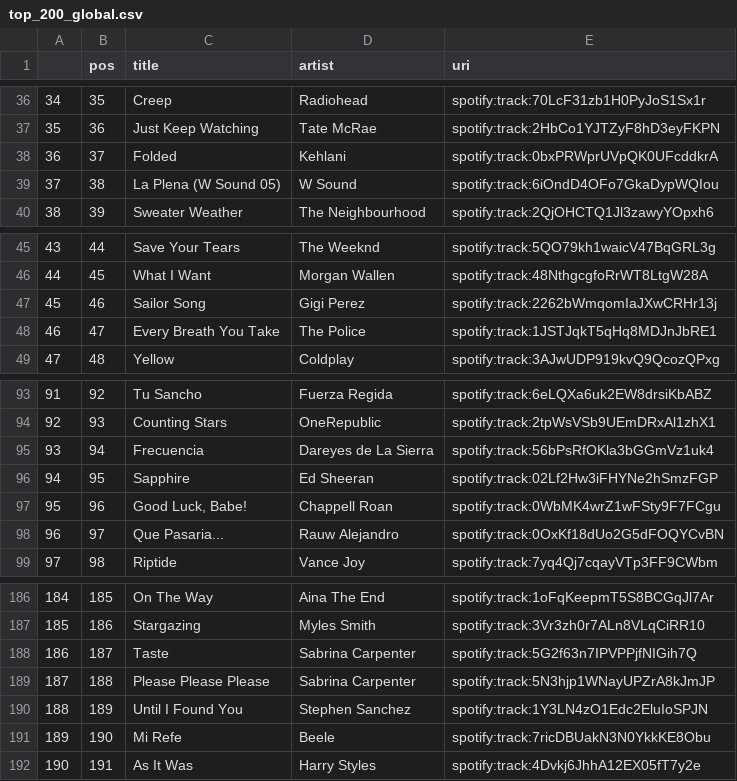
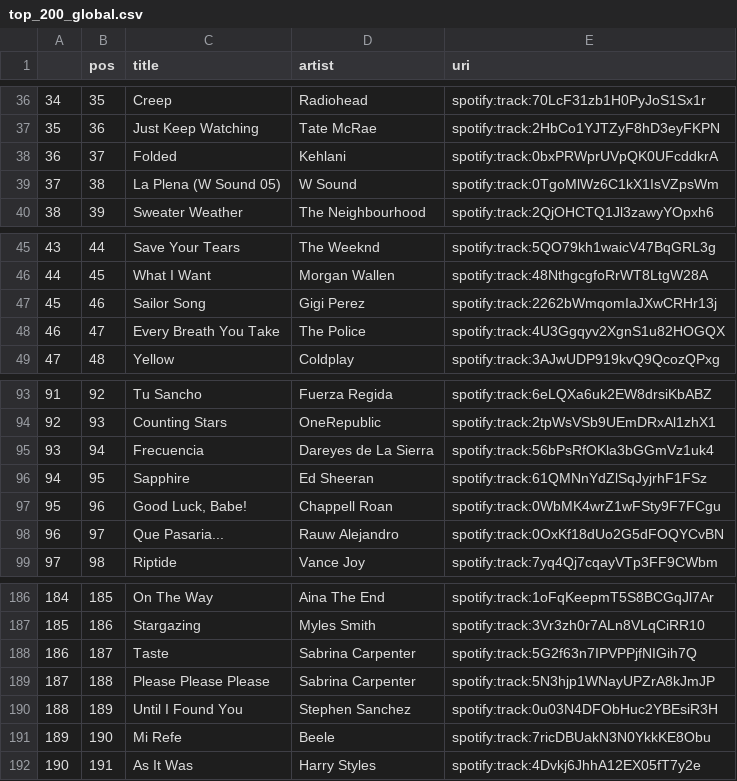
Before and after one commit to kurczakooo/top-playlists-maker, a CSV file: src/data/top_200_global.csv, drawn as a sheet; only a part is shown, gaps mark what is left out.

```diff
--- a/src/data/top_200_global.csv
+++ b/src/data/top_200_global.csv
@@ -38,3 +38,3 @@
 36,37,Folded,Kehlani,spotify:track:0bxPRWprUVpQK0UFcddkrA
-37,38,La Plena (W Sound 05),W Sound,spotify:track:6iOndD4OFo7GkaDypWQIou
+37,38,La Plena (W Sound 05),W Sound,spotify:track:0TgoMlWz6C1kX1IsVZpsWm
 38,39,Sweater Weather,The Neighbourhood,spotify:track:2QjOHCTQ1Jl3zawyYOpxh6
@@ -47,3 +47,3 @@
 45,46,Sailor Song,Gigi Perez,spotify:track:2262bWmqomIaJXwCRHr13j
-46,47,Every Breath You Take,The Police,spotify:track:1JSTJqkT5qHq8MDJnJbRE1
+46,47,Every Breath You Take,The Police,spotify:track:4U3Ggqyv2XgnS1u82HOGQX
 47,48,Yellow,Coldplay,spotify:track:3AJwUDP919kvQ9QcozQPxg
@@ -95,3 +95,3 @@
 93,94,Frecuencia,Dareyes de La Sierra,spotify:track:56bPsRfOKla3bGGmVz1uk4
-94,95,Sapphire,Ed Sheeran,spotify:track:02Lf2Hw3iFHYNe2hSmzFGP
+94,95,Sapphire,Ed Sheeran,spotify:track:61QMNnYdZlSqJyjrhF1FSz
 95,96,"Good Luck, Babe!",Chappell Roan,spotify:track:0WbMK4wrZ1wFSty9F7FCgu
@@ -189,3 +189,3 @@
 187,188,Please Please Please,Sabrina Carpenter,spotify:track:5N3hjp1WNayUPZrA8kJmJP
-188,189,Until I Found You,Stephen Sanchez,spotify:track:1Y3LN4zO1Edc2EluIoSPJN
+188,189,Until I Found You,Stephen Sanchez,spotify:track:0u03N4DFObHuc2YBEsiR3H
 189,190,Mi Refe,Beele,spotify:track:7ricDBUakN3N0YkkKE8Obu
```
Also changed, not shown: src/data/follower_count.csv, 9 other files.
